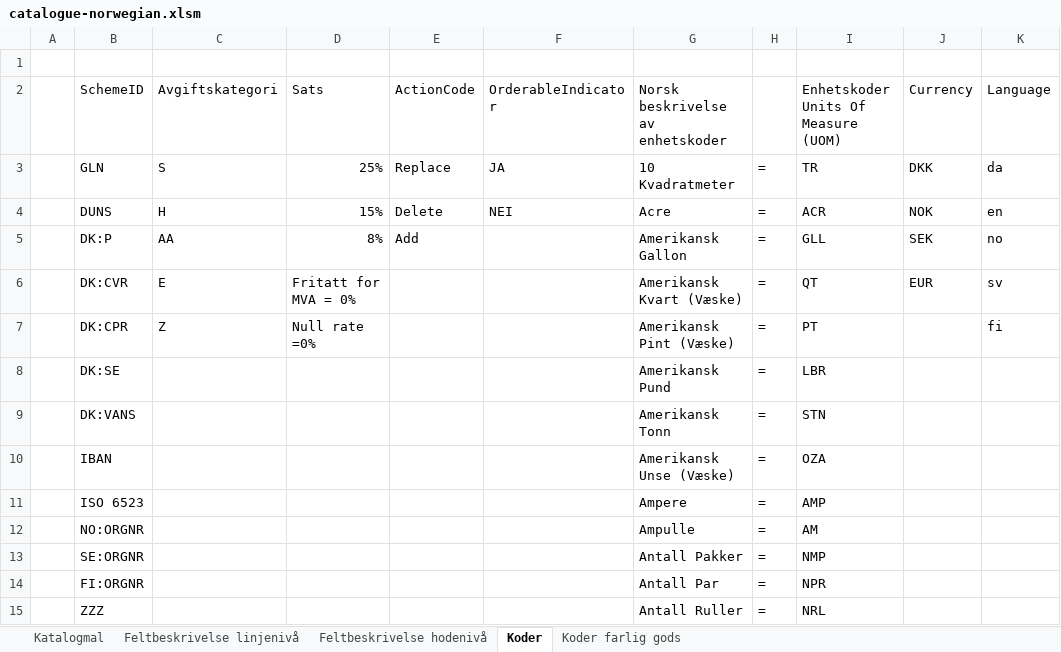
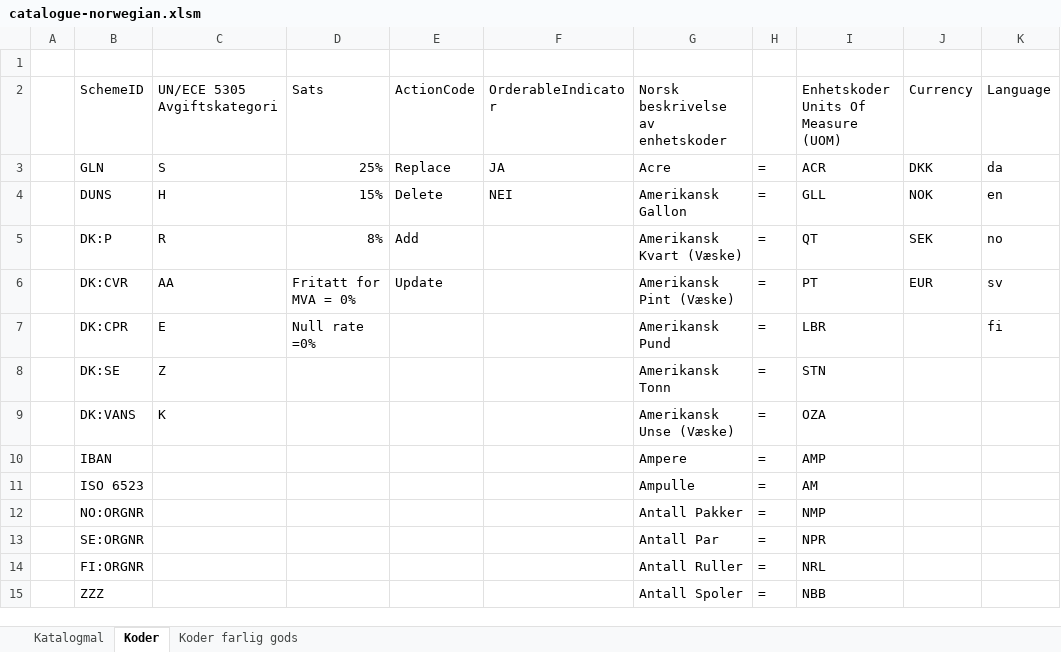
Before and after one commit to anskaffelser/ehf-generators, an Excel workbook: Catalogue/catalogue-norwegian.xlsm, sheet Koder, drawn as a sheet; only a part is shown; values as stored, in another font and other column widths than the file's, no cell formats; the diff covers the shown part only; the diff names each change by its address in the sheet, - before the commit and + after, or states it on an @@ line.

```diff
--- a/Catalogue/catalogue-norwegian.xlsm (sheet Koder)
+++ b/Catalogue/catalogue-norwegian.xlsm (sheet Koder)
-sheet tab: Feltbeskrivelse linjenivå
-sheet tab: Feltbeskrivelse hodenivå
-C2: Avgiftskategori
+C2: UN/ECE 5305 Avgiftskategori
-G3 (Norsk beskrivelse av enhetskoder): 10 Kvadratmeter
+G3 (Norsk beskrivelse av enhetskoder): Acre
-I3: TR
+I3: ACR
-G4 (Norsk beskrivelse av enhetskoder): Acre
+G4 (Norsk beskrivelse av enhetskoder): Amerikansk Gallon
-I4: ACR
+I4: GLL
-C5 (UN/ECE 5305 Avgiftskategori): AA
+C5 (UN/ECE 5305 Avgiftskategori): R
-G5 (Norsk beskrivelse av enhetskoder): Amerikansk Gallon
+G5 (Norsk beskrivelse av enhetskoder): Amerikansk Kvart (Væske)
-I5: GLL
+I5: QT
-C6 (UN/ECE 5305 Avgiftskategori): E
+C6 (UN/ECE 5305 Avgiftskategori): AA
-E6 (ActionCode): (empty)
+E6 (ActionCode): Update
-G6 (Norsk beskrivelse av enhetskoder): Amerikansk Kvart (Væske)
+G6 (Norsk beskrivelse av enhetskoder): Amerikansk Pint (Væske)
-I6: QT
+I6: PT
-C7 (UN/ECE 5305 Avgiftskategori): Z
+C7 (UN/ECE 5305 Avgiftskategori): E
-G7 (Norsk beskrivelse av enhetskoder): Amerikansk Pint (Væske)
+G7 (Norsk beskrivelse av enhetskoder): Amerikansk Pund
-I7: PT
+I7: LBR
-C8 (UN/ECE 5305 Avgiftskategori): (empty)
+C8 (UN/ECE 5305 Avgiftskategori): Z
-G8 (Norsk beskrivelse av enhetskoder): Amerikansk Pund
+G8 (Norsk beskrivelse av enhetskoder): Amerikansk Tonn
-I8: LBR
+I8: STN
-C9 (UN/ECE 5305 Avgiftskategori): (empty)
+C9 (UN/ECE 5305 Avgiftskategori): K
-G9 (Norsk beskrivelse av enhetskoder): Amerikansk Tonn
+G9 (Norsk beskrivelse av enhetskoder): Amerikansk Unse (Væske)
-I9: STN
+I9: OZA
-G10 (Norsk beskrivelse av enhetskoder): Amerikansk Unse (Væske)
+G10 (Norsk beskrivelse av enhetskoder): Ampere
-I10: OZA
+I10: AMP
-G11 (Norsk beskrivelse av enhetskoder): Ampere
+G11 (Norsk beskrivelse av enhetskoder): Ampulle
-I11: AMP
+I11: AM
-G12 (Norsk beskrivelse av enhetskoder): Ampulle
+G12 (Norsk beskrivelse av enhetskoder): Antall Pakker
-I12: AM
+I12: NMP
-G13 (Norsk beskrivelse av enhetskoder): Antall Pakker
+G13 (Norsk beskrivelse av enhetskoder): Antall Par
-I13: NMP
+I13: NPR
-G14 (Norsk beskrivelse av enhetskoder): Antall Par
+G14 (Norsk beskrivelse av enhetskoder): Antall Ruller
-I14: NPR
+I14: NRL
-G15 (Norsk beskrivelse av enhetskoder): Antall Ruller
+G15 (Norsk beskrivelse av enhetskoder): Antall Spoler
-I15: NRL
+I15: NBB
```
Also changed, not shown: 8 added rows, 8 removed rows and 137 edited cells elsewhere in this sheet, sheet Katalogmal, cell formats, charts or pictures, 2 other files.
